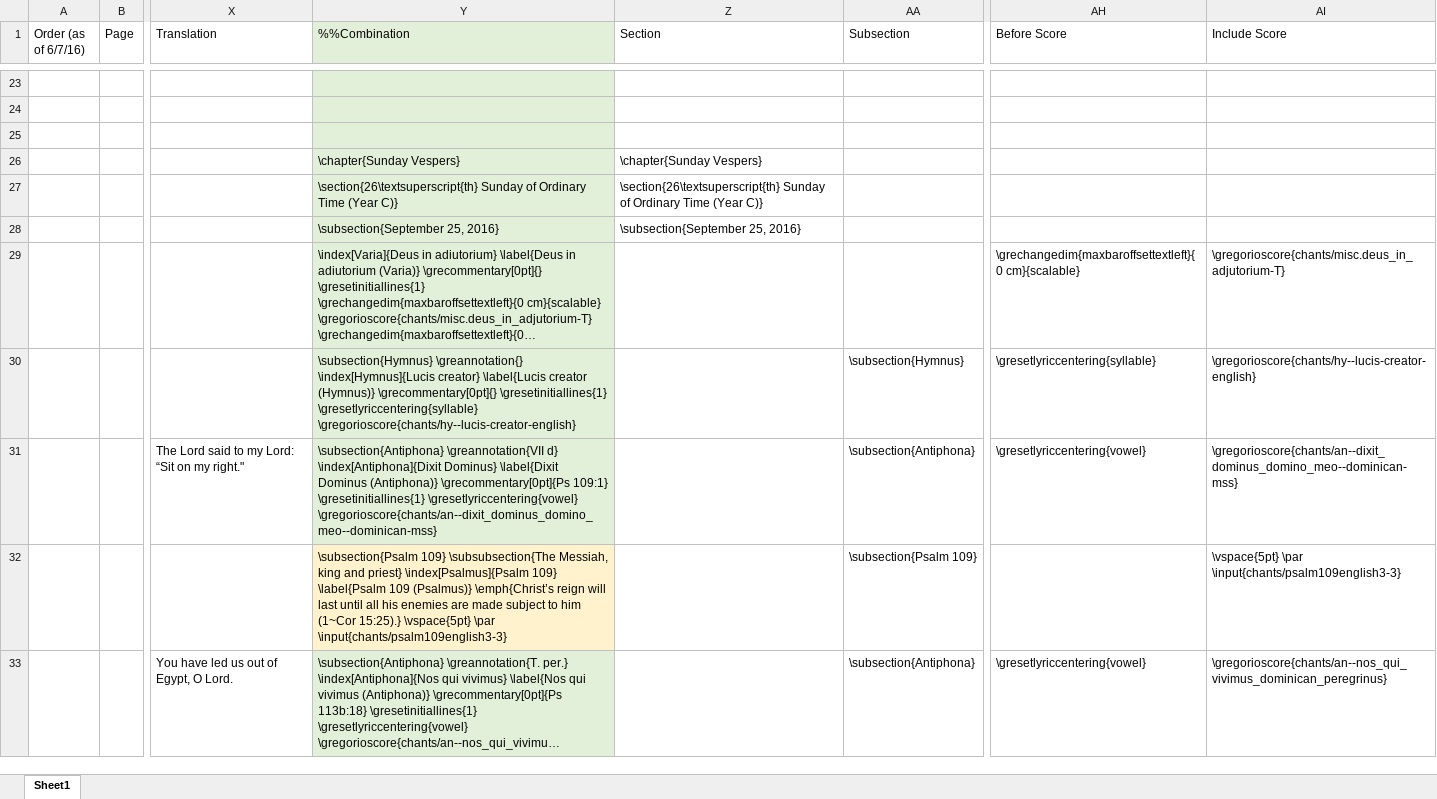
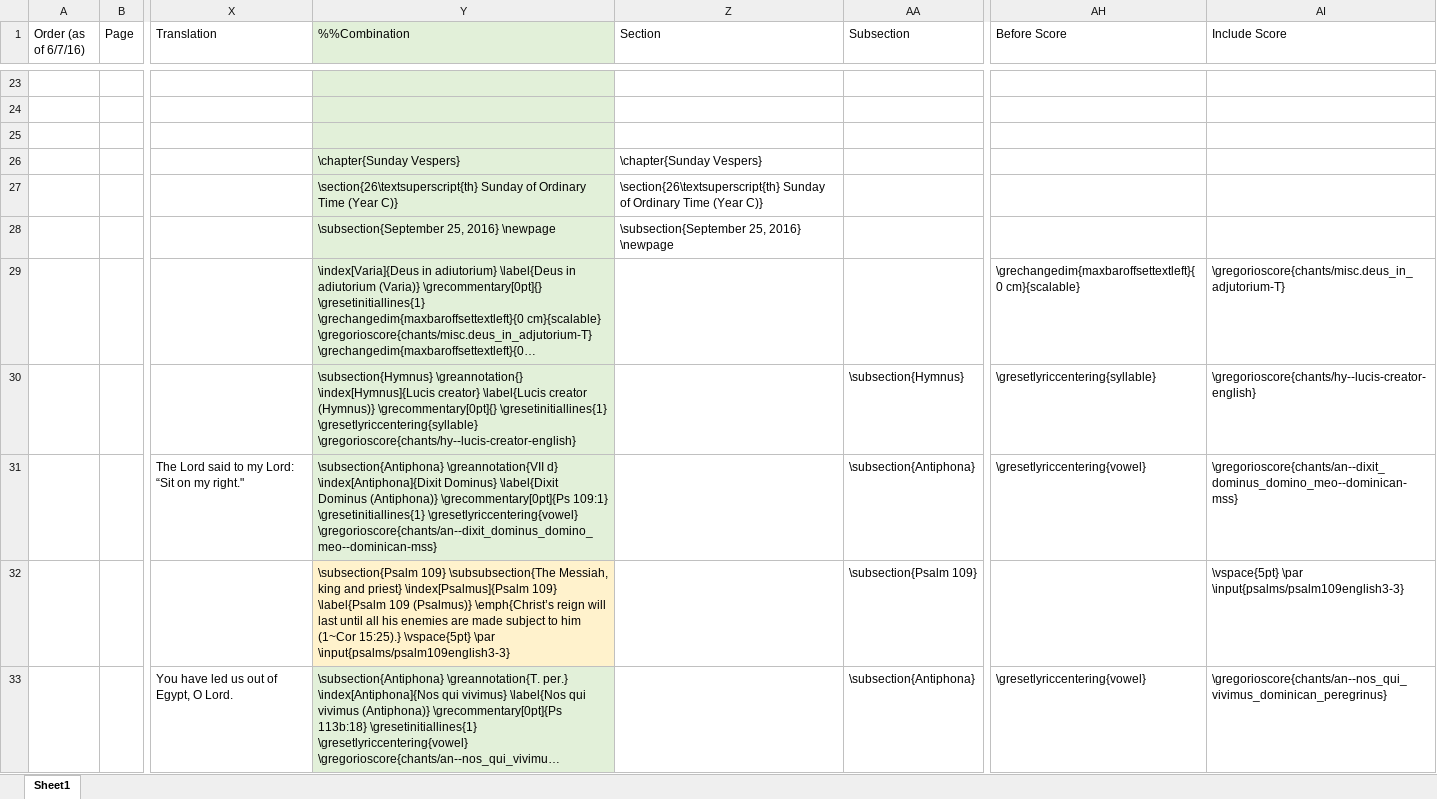
Before and after one commit to innocentop/VesperaleOP, an Excel workbook: VesperaleOP.xlsx, sheet Sheet1, drawn as a sheet; only a part is shown, gaps mark what is left out; long unchanged cells end in …; values as stored, in another font and other column widths than the file's, no borders; the diff covers the shown part only; the diff names each change by its address in the sheet, - before the commit and + after, or states it on an @@ line.

```diff
--- a/VesperaleOP.xlsx (sheet Sheet1)
+++ b/VesperaleOP.xlsx (sheet Sheet1)
-Y28 (%%Combination): \subsection{September 25, 2016}
+Y28 (%%Combination): \subsection{September 25, 2016} \newpage
-Z28 (Section): \subsection{September 25, 2016}
+Z28 (Section): \subsection{September 25, 2016} \newpage
-Y32 (%%Combination): …\vspace{5pt} \par \input{chants/psalm109english3-3}
+Y32 (%%Combination): …\vspace{5pt} \par \input{psalms/psalm109english3-3}
-AI32 (Include Score): \vspace{5pt} \par \input{chants/psalm109english3-3}
+AI32 (Include Score): \vspace{5pt} \par \input{psalms/psalm109english3-3}
```
Also changed, not shown: 1 added row, 1 removed row and 67 edited cells elsewhere in this sheet, 35 other files.
